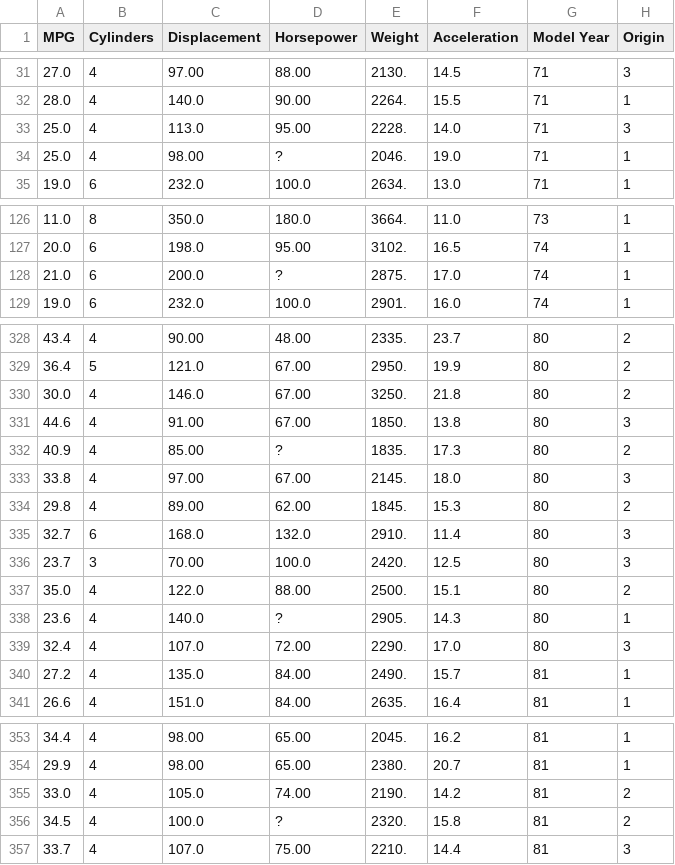
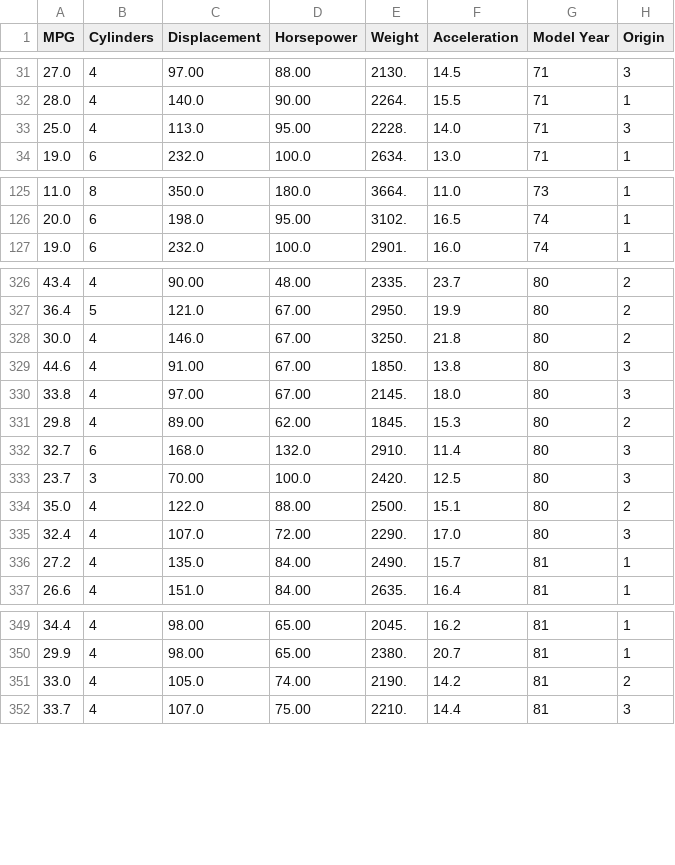
Before and after one commit to Luna-Tensorflow/RegressionTutorial, a CSV file: auto-mpg.csv, drawn as a sheet; only a part is shown, gaps mark what is left out; the diff covers the shown part only; the diff names each change by its address in the sheet, - before the commit and + after, or states it on an @@ line.

Commit message:
Dataset cleanup

```diff
--- a/auto-mpg.csv
+++ b/auto-mpg.csv
-row 34: 25.0 | 4 | 98.00 | ? | 2046. | 19.0 | 71 | 1
-row 128: 21.0 | 6 | 200.0 | ? | 2875. | 17.0 | 74 | 1
-row 332: 40.9 | 4 | 85.00 | ? | 1835. | 17.3 | 80 | 2
-row 338: 23.6 | 4 | 140.0 | ? | 2905. | 14.3 | 80 | 1
-row 356: 34.5 | 4 | 100.0 | ? | 2320. | 15.8 | 81 | 2
```
Also changed, not shown: 1 removed row elsewhere in this file, 4 other files.
